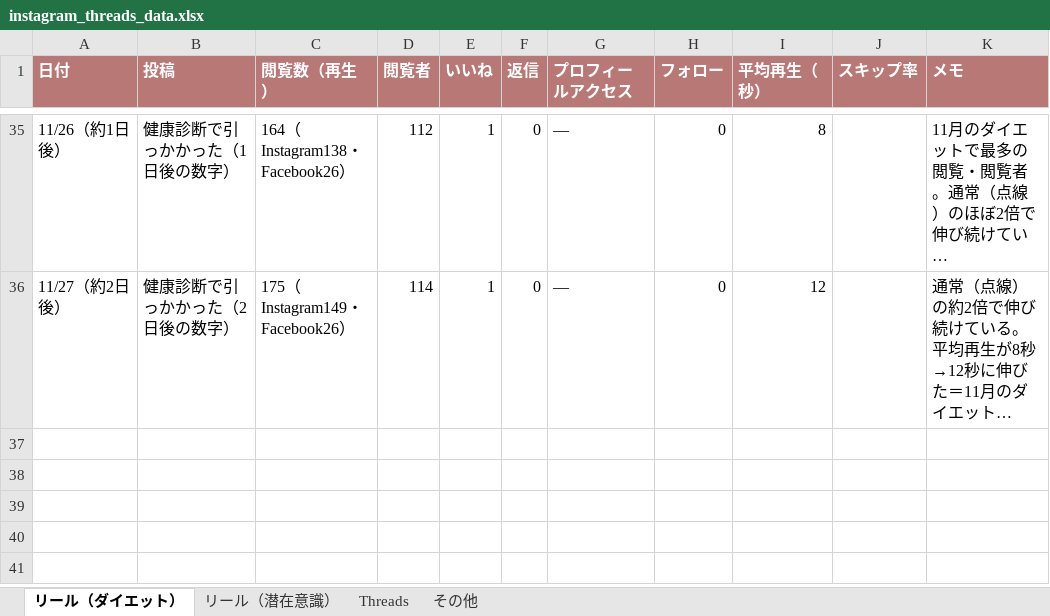
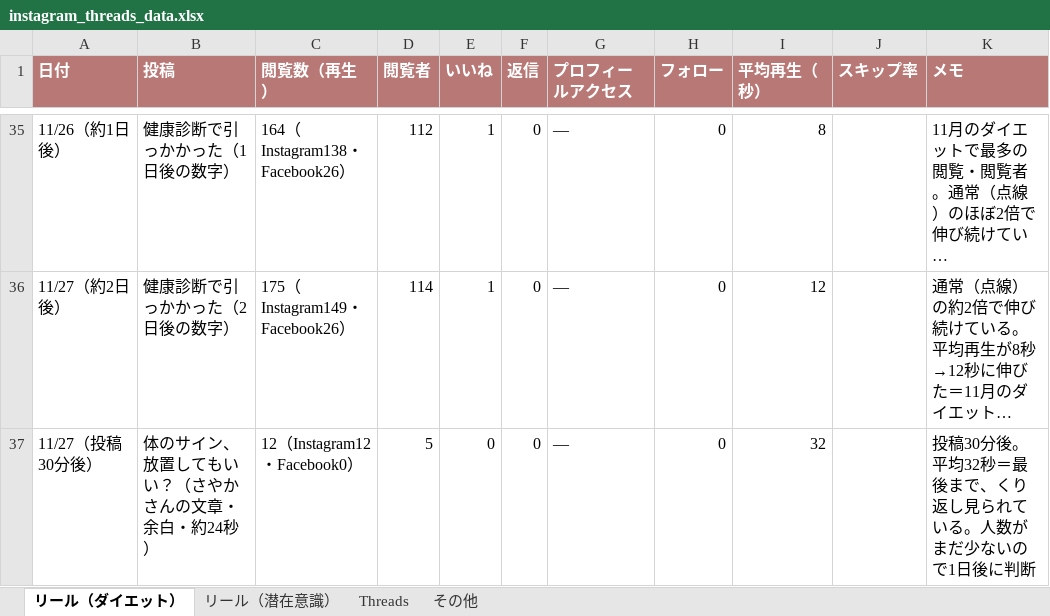
Before and after one commit to zhongzonggencaishixiang-alt/system, an Excel workbook: instagram_threads_data.xlsx, sheet リール（ダイエット）, drawn as a sheet; only a part is shown, gaps mark what is left out; long unchanged cells end in …; values as stored, in another font and other column widths than the file's, no borders; the diff names each change by its address in the sheet, - before the commit and + after, or states it on an @@ line.

```diff
--- a/instagram_threads_data.xlsx (sheet リール（ダイエット）)
+++ b/instagram_threads_data.xlsx (sheet リール（ダイエット）)
+row 37: 11/27（投稿30分後） | 体のサイン、放置してもいい？（さやかさんの文章・余白・約24秒） | 12（Instagram12・Facebook0） | 5 | 0 | 0 | ― | 0 | 32 |  | 投稿30分後。平均32秒＝最後まで、くり返し見られている。人数がまだ少ないので1日後に判断
```
Also changed, not shown: 1 other file.
